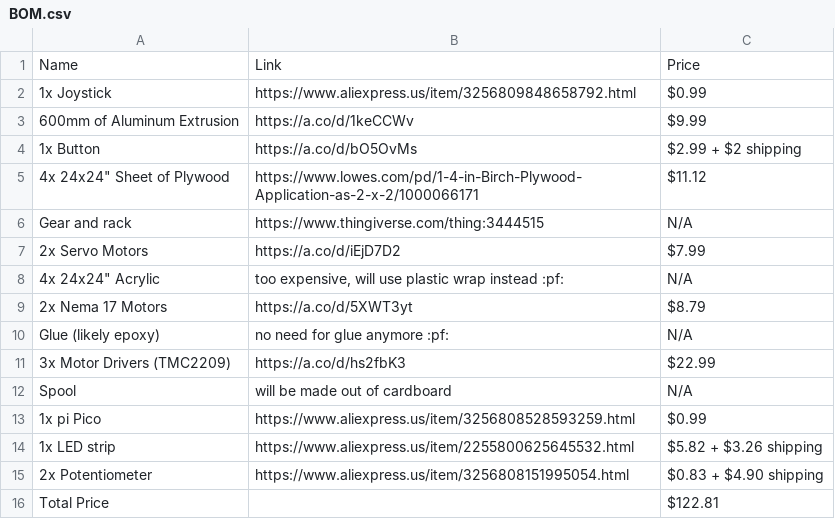
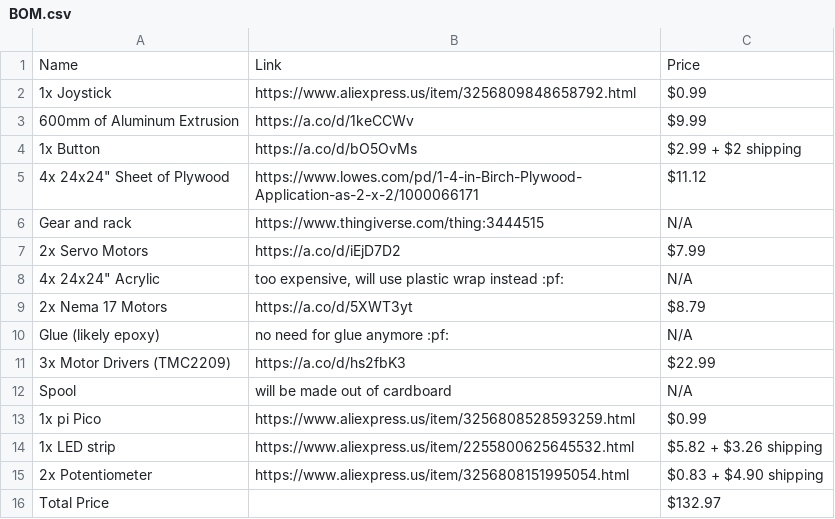
Before and after one commit to Neya-M/Arcade-Cat, a CSV file: BOM.csv, drawn as a sheet.

Commit message:
Update BOM.csv

```diff
--- a/BOM.csv
+++ b/BOM.csv
@@ -15,2 +15,2 @@ Spool,will be made out of cardboard,N/A
 2x Potentiometer,https://www.aliexpress.us/item/3256808151995054.html,$0.83 + $4.90 shipping
-Total Price,,$122.81
+Total Price,,$132.97
```
